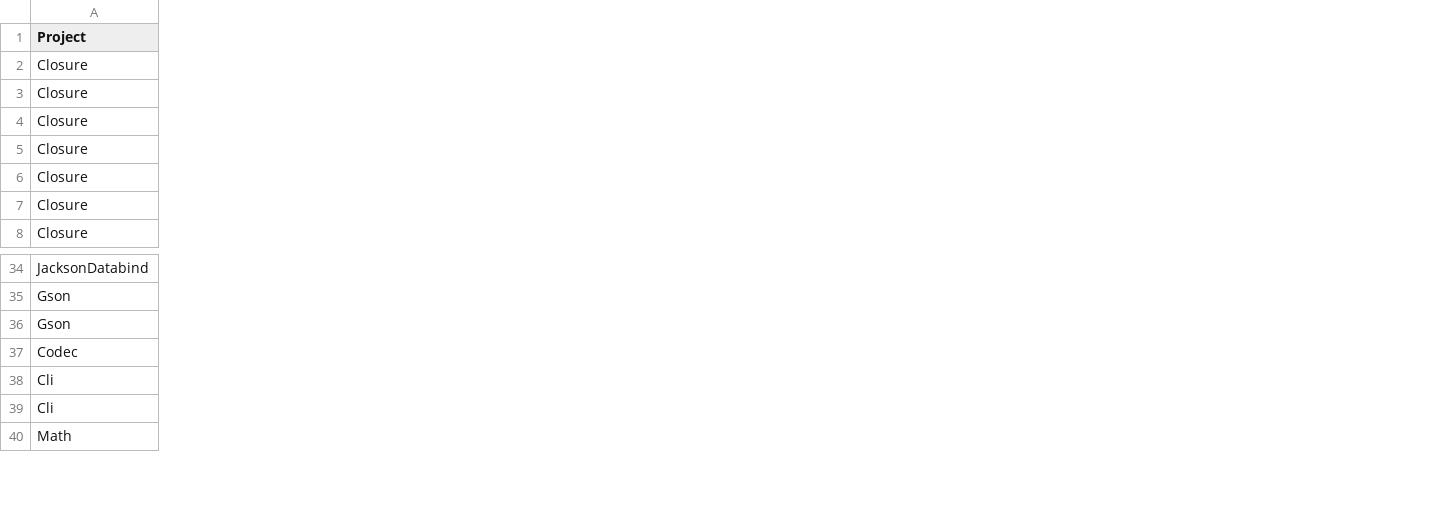
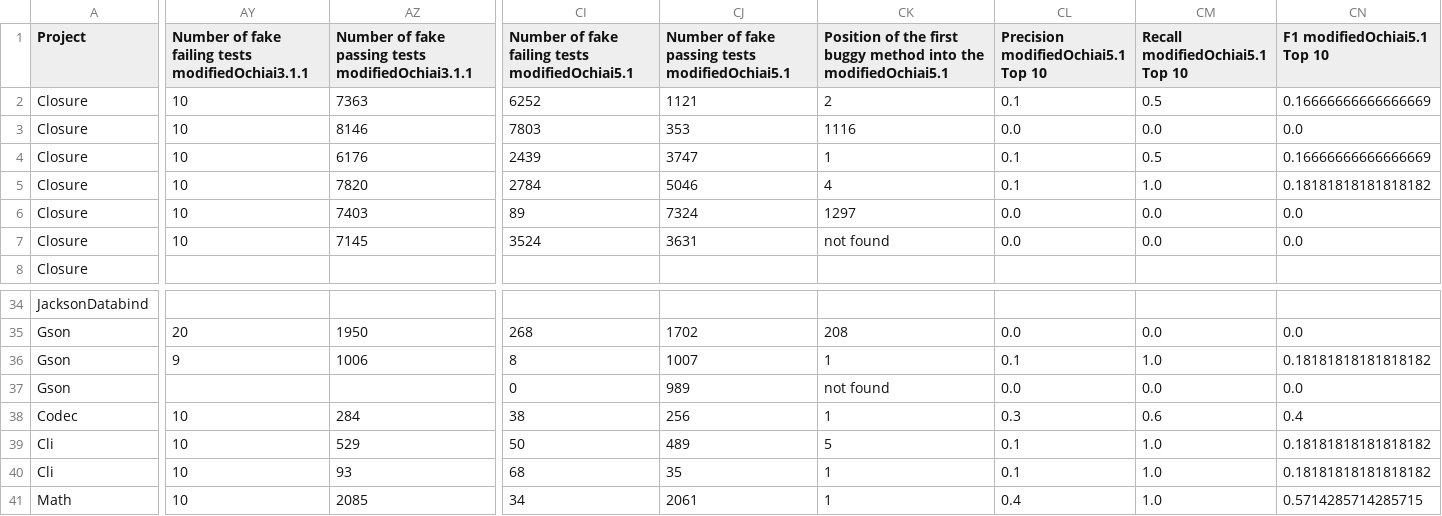
Before and after one commit to SPEAR-SE/DeepDiveBugReportsWithLogs, a CSV file: data/ochiaiResultsMetricsPerBug.csv, drawn as a sheet; only a part is shown, gaps mark what is left out; rows hold the shown columns only; the diff covers the shown part only; the diff names each change by its address in the sheet, - before the commit and + after, or states it on an @@ line.

```diff
--- a/data/ochiaiResultsMetricsPerBug.csv
+++ b/data/ochiaiResultsMetricsPerBug.csv
+column AY, rows 1-7: Number of fake failing tests modifiedOchiai3.1.1 | 10 | 10 | 10 | 10 | 10 | 10; rows 35-36: 20 | 9; rows 38-41: all 10
+column AZ, rows 1-7: Number of fake passing tests modifiedOchiai3.1.1 | 7363 | 8146 | 6176 | 7820 | 7403 | 7145; rows 35-36: 1950 | 1006; rows 38-41: 284 | 529 | 93 | 2085
+column CI, rows 1-7: Number of fake failing tests modifiedOchiai5.1 | 6252 | 7803 | 2439 | 2784 | 89 | 3524; rows 35-36: 268 | 8; rows 38-41: 38 | 50 | 68 | 34
+column CJ, rows 1-7: Number of fake passing tests modifiedOchiai5.1 | 1121 | 353 | 3747 | 5046 | 7324 | 3631; rows 35-36: 1702 | 1007; rows 38-41: 256 | 489 | 35 | 2061
+column CK, rows 1-7: Position of the first buggy method into the modifiedOchiai5.1 | 2 | 1116 | 1 | 4 | 1297 | not found; rows 35-36: 208 | 1; rows 38-41: 1 | 5 | 1 | 1
+column CL, rows 1-7: Precision modifiedOchiai5.1 Top 10 | 0.1 | 0.0 | 0.1 | 0.1 | 0.0 | 0.0; rows 35-36: 0.0 | 0.1; rows 38-41: 0.3 | 0.1 | 0.1 | 0.4
+column CM (Recall modifiedOchiai5.1 Top 10), rows 2-7: 0.5 | 0.0 | 0.5 | 1.0 | 0.0 | 0.0; rows 35-36: 0.0 | 1.0; rows 38-41: 0.6 | 1.0 | 1.0 | 1.0
+column CN (F1 modifiedOchiai5.1 Top 10), rows 2-7: 0.16666666666666669 | 0.0 | 0.16666666666666669 | 0.18181818181818182 | 0.0 | 0.0; rows 35-36: 0.0 | 0.18181818181818182; rows 38-41: 0.4 | 0.18181818181818182 | 0.18181818181818182 | 0.5714285714285715
+row 37: Gson |  |  | 0 | 989 | not found | 0.0 | 0.0 | 0.0
```
Also changed, not shown: 4 added columns elsewhere in this file, data/ochiaiResultsMetricsPerProject.csv, 1 other file.
